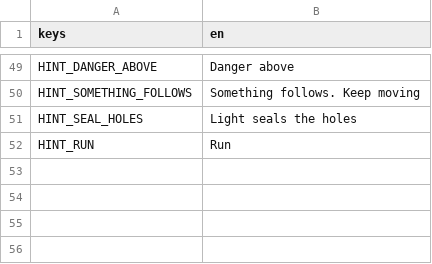
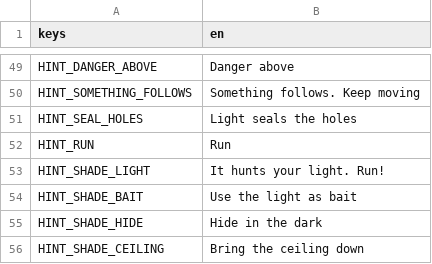
Before and after one commit to prateekroonwal-capsitech/LanternKeeper, a CSV file: game/assets/localization/strings.csv, drawn as a sheet; only a part is shown, gaps mark what is left out.

```diff
--- a/game/assets/localization/strings.csv
+++ b/game/assets/localization/strings.csv
@@ -52 +52,5 @@ HINT_SEAL_HOLES,"Light seals the holes"
 HINT_RUN,"Run"
+HINT_SHADE_LIGHT,"It hunts your light. Run!"
+HINT_SHADE_BAIT,"Use the light as bait"
+HINT_SHADE_HIDE,"Hide in the dark"
+HINT_SHADE_CEILING,"Bring the ceiling down"
```
Also changed, not shown: 2 other files.
